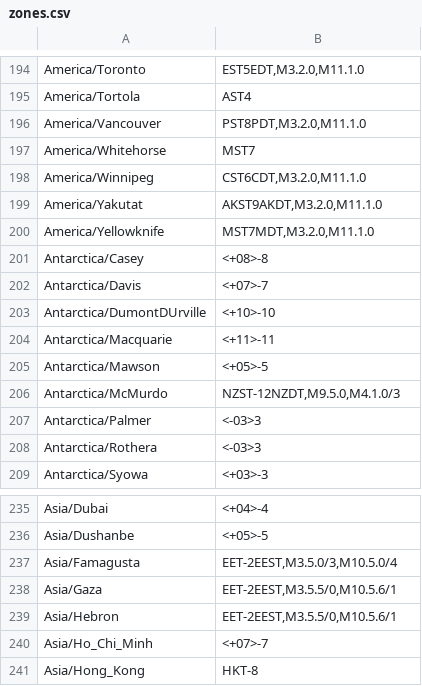
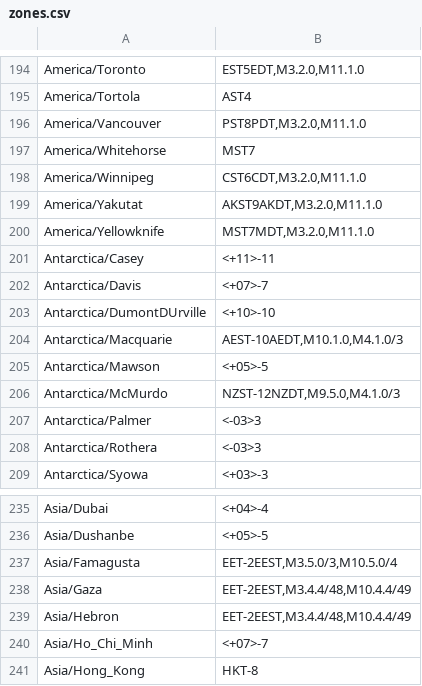
Before and after one commit to not-my-real-name/embedded_tz_db, a CSV file: zones.csv, drawn as a sheet; only a part is shown, gaps mark what is left out.

```diff
--- a/zones.csv
+++ b/zones.csv
@@ -200,6 +200,6 @@
 "America/Yellowknife","MST7MDT,M3.2.0,M11.1.0"
-"Antarctica/Casey","<+08>-8"
+"Antarctica/Casey","<+11>-11"
 "Antarctica/Davis","<+07>-7"
 "Antarctica/DumontDUrville","<+10>-10"
-"Antarctica/Macquarie","<+11>-11"
+"Antarctica/Macquarie","AEST-10AEDT,M10.1.0,M4.1.0/3"
 "Antarctica/Mawson","<+05>-5"
@@ -237,4 +237,4 @@
 "Asia/Famagusta","EET-2EEST,M3.5.0/3,M10.5.0/4"
-"Asia/Gaza","EET-2EEST,M3.5.5/0,M10.5.6/1"
-"Asia/Hebron","EET-2EEST,M3.5.5/0,M10.5.6/1"
+"Asia/Gaza","EET-2EEST,M3.4.4/48,M10.4.4/49"
+"Asia/Hebron","EET-2EEST,M3.4.4/48,M10.4.4/49"
 "Asia/Ho_Chi_Minh","<+07>-7"
```
Also changed, not shown: 2 other files.
